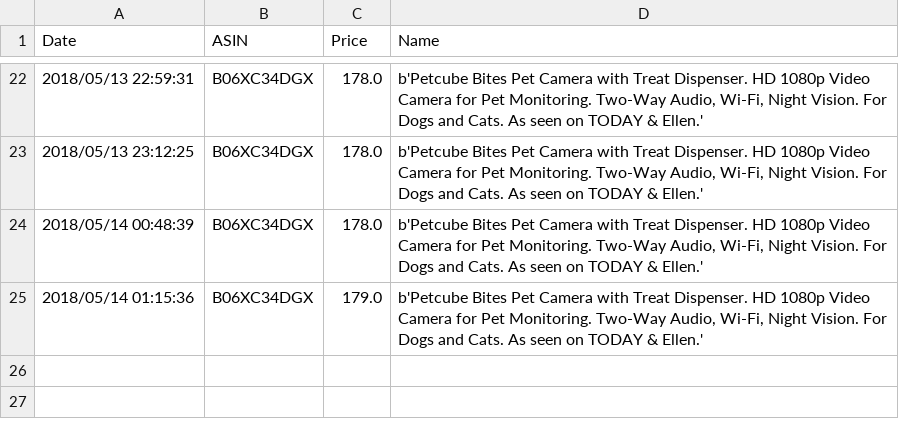
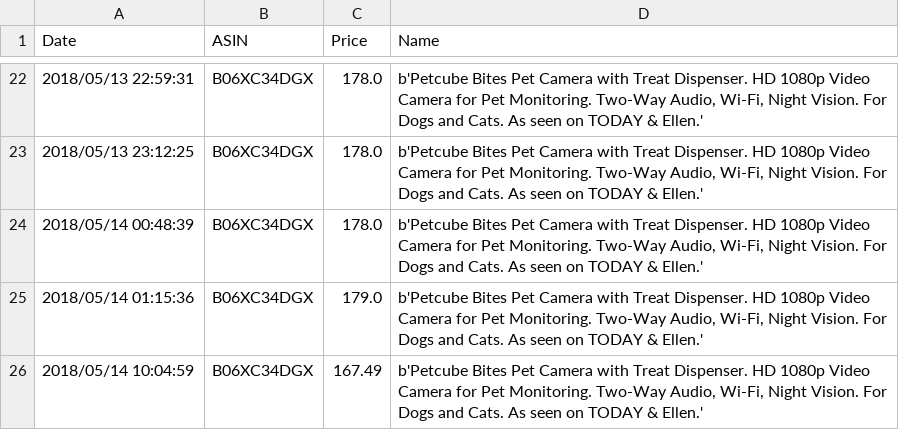
Before and after one commit to BDubon/Wander, a CSV file: CSVs/B06XC34DGX.csv, drawn as a sheet; only a part is shown, gaps mark what is left out.

```diff
--- a/CSVs/B06XC34DGX.csv
+++ b/CSVs/B06XC34DGX.csv
@@ -25 +25,2 @@ Date,ASIN,Price,Name
 2018/05/14 01:15:36,B06XC34DGX,179.0,"b'Petcube Bites Pet Camera with Treat Dispenser. HD 1080p Video Camera for Pet Monitoring. Two-Way Audio, Wi-Fi, Night Vision. For Dogs and Cats. As seen on TODAY & Ellen.'"
+2018/05/14 10:04:59,B06XC34DGX,167.49,"b'Petcube Bites Pet Camera with Treat Dispenser. HD 1080p Video Camera for Pet Monitoring. Two-Way Audio, Wi-Fi, Night Vision. For Dogs and Cats. As seen on TODAY & Ellen.'"
```
Also changed, not shown: CSVs/B013CXJMQE.csv, CSVs/B01KLMQG4A.csv, 24 other files.
